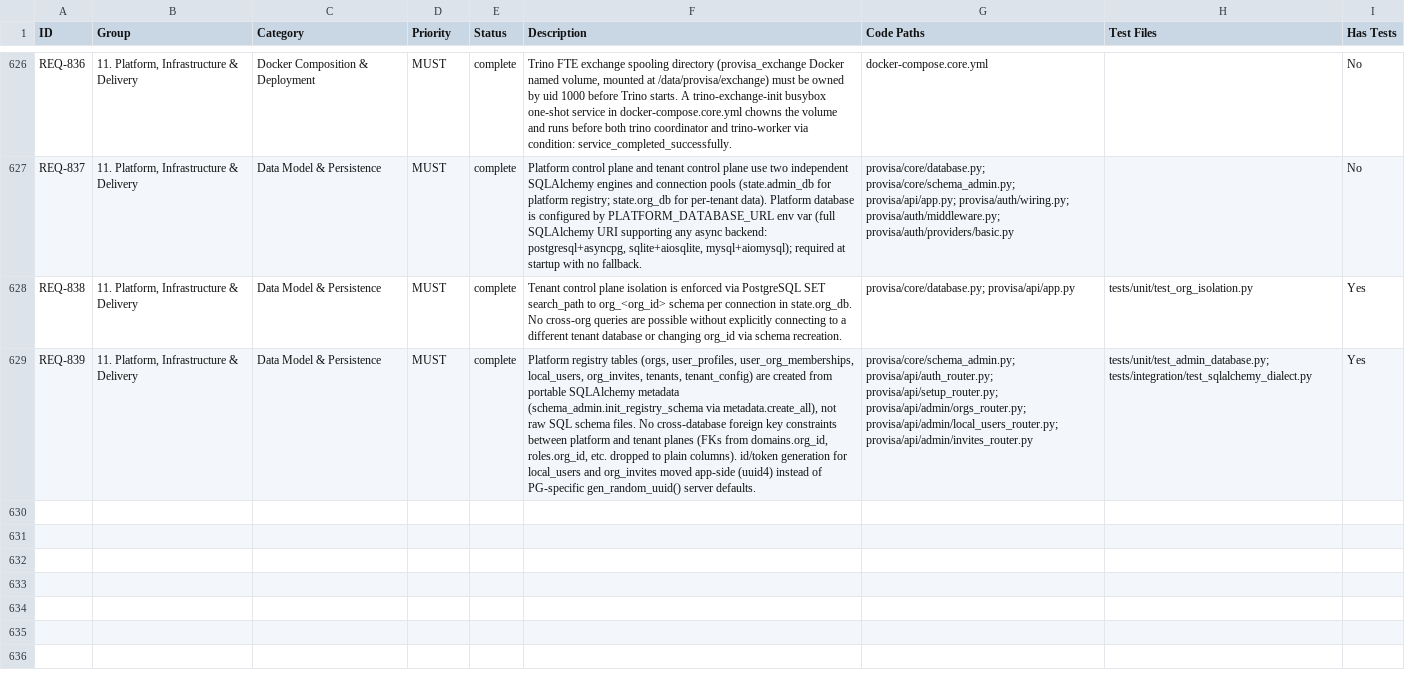
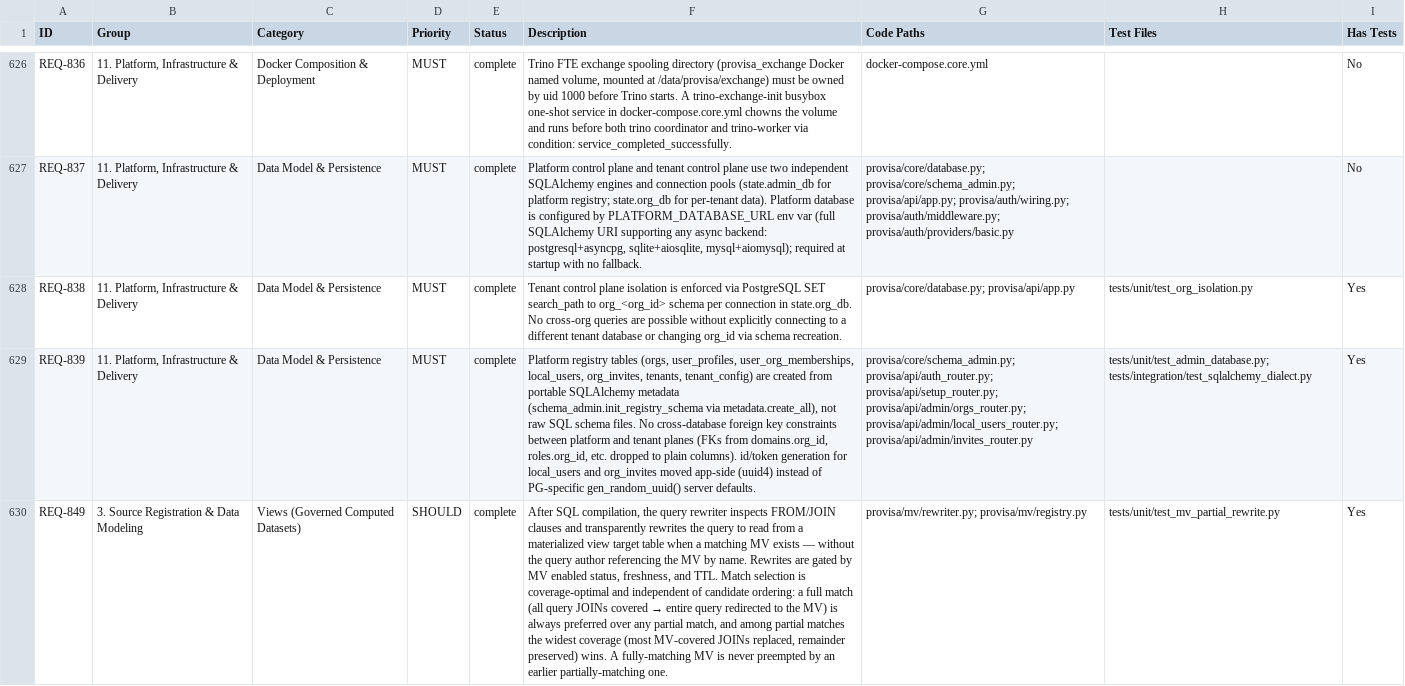
Before and after one commit to kenstott/provisa, a CSV file: docs/exports/traceability_matrix.csv, drawn as a sheet; only a part is shown, gaps mark what is left out; the diff names each change by its address in the sheet, - before the commit and + after, or states it on an @@ line.

```diff
--- a/docs/exports/traceability_matrix.csv
+++ b/docs/exports/traceability_matrix.csv
+row 630: REQ-849 | 3. Source Registration & Data Modeling | Views (Governed Computed Datasets) | SHOULD | complete | After SQL compilation, the query rewriter inspects FROM/JOIN clauses and transparently rewrites the query to read from a materialized view target table when a matching MV exists — without the query author referencing the MV by name. Rewrites are gated by MV enabled status, freshness, and TTL. Match selection is coverage-optimal and independent of candidate ordering: a full match (all query JOINs covered → entire query redirected to the MV) is always preferred over any partial match, and among partial matches the widest coverage (most MV-covered JOINs replaced, remainder preserved) wins. A fully-matching MV is never preempted by an earlier partially-matching one. | provisa/mv/rewriter.py; provisa/mv/registry.py | tests/unit/test_mv_partial_rewrite.py | Yes
```
Also changed, not shown: 9 other files.
